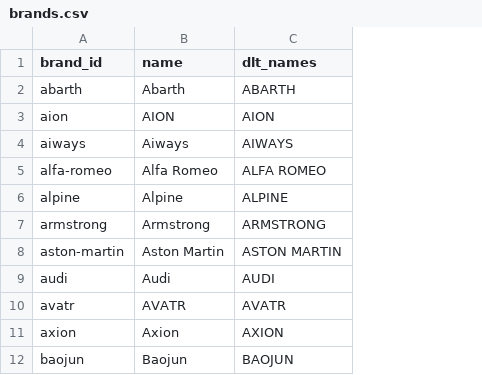
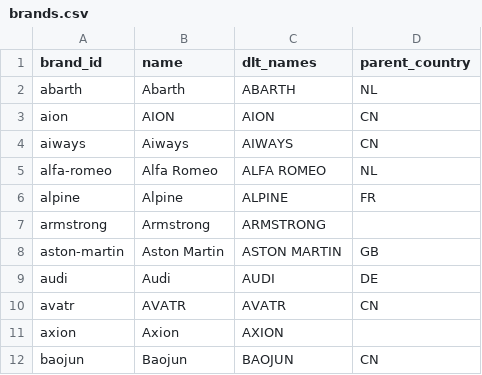
Before and after one commit to sunJirapath/thai-auto-data, a CSV file: data/brands.csv, drawn as a sheet; only a part is shown; the diff names each change by its address in the sheet, - before the commit and + after, or states it on an @@ line.

```diff
--- a/data/brands.csv
+++ b/data/brands.csv
+column D (parent_country), rows 2-12: NL | CN | CN | NL | FR |  | GB | DE | CN |  | CN
```
Also changed, not shown: 6 other files.
